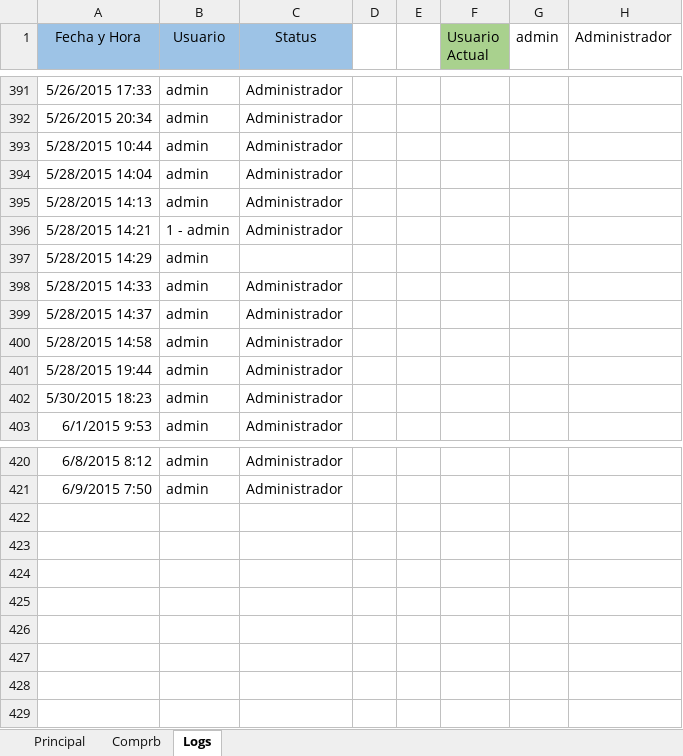
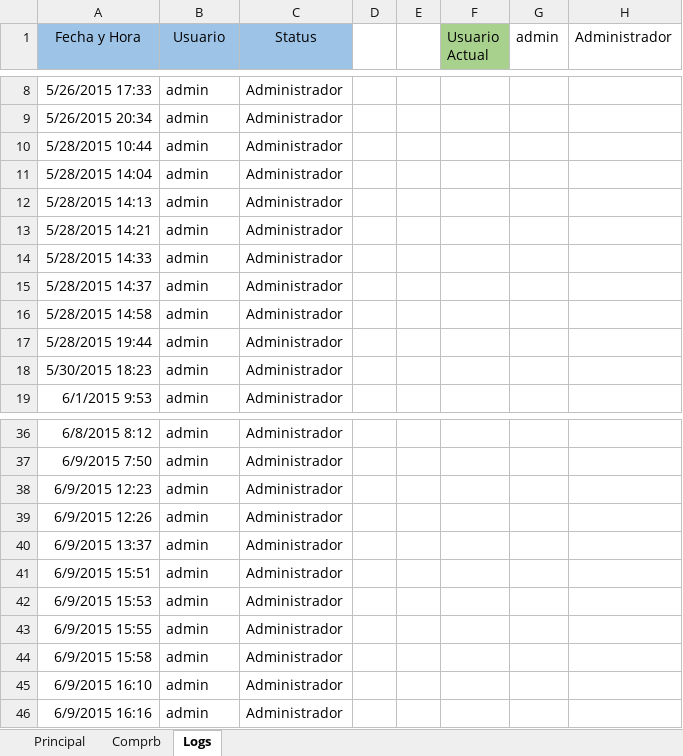
Before and after one commit to fdhior/invent-excel, an Excel workbook: inventaplica.xlsm, sheet Logs, drawn as a sheet; only a part is shown, gaps mark what is left out; values as stored, in another font and other column widths than the file's, no borders; removed rows and columns are numbered as before the commit, all else as after; the diff covers the shown part only; the diff names each change by its address in the sheet, - before the commit and + after, or states it on an @@ line.

```diff
--- a/inventaplica.xlsm (sheet Logs)
+++ b/inventaplica.xlsm (sheet Logs)
-B13 (Usuario): 1 - admin
+B13 (Usuario): admin
-row 397: 5/28/2015 14:29 | admin
+row 38: 6/9/2015 12:23 | admin | Administrador
+row 39: 6/9/2015 12:26 | admin | Administrador
+row 40: 6/9/2015 13:37 | admin | Administrador
+row 41: 6/9/2015 15:51 | admin | Administrador
+row 42: 6/9/2015 15:53 | admin | Administrador
+row 43: 6/9/2015 15:55 | admin | Administrador
+row 44: 6/9/2015 15:58 | admin | Administrador
+row 45: 6/9/2015 16:10 | admin | Administrador
+row 46: 6/9/2015 16:16 | admin | Administrador
```
Also changed, not shown: 383 removed rows and 5 edited cells elsewhere in this sheet, sheet Comprb, charts or pictures, 1 other file.
